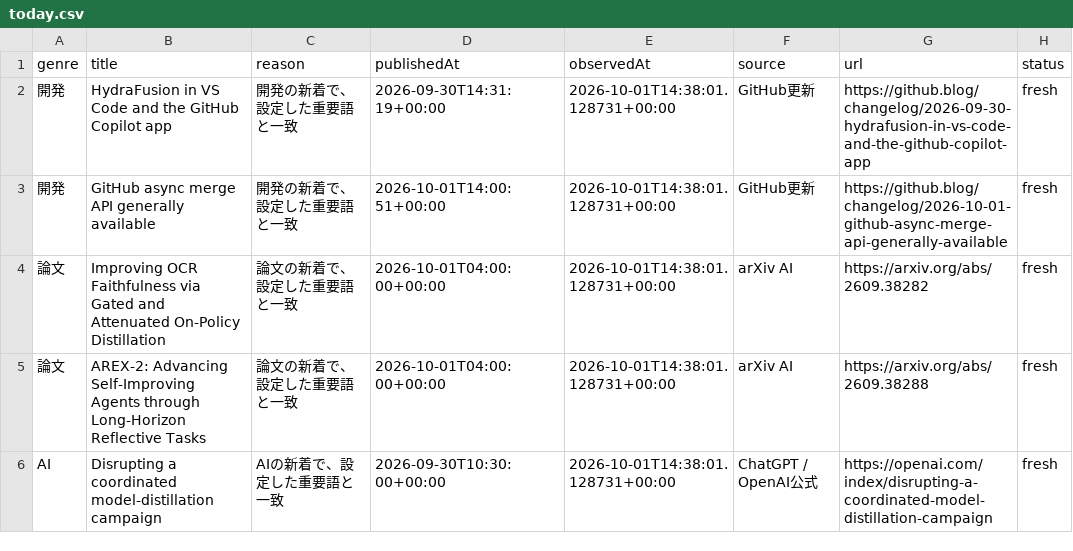
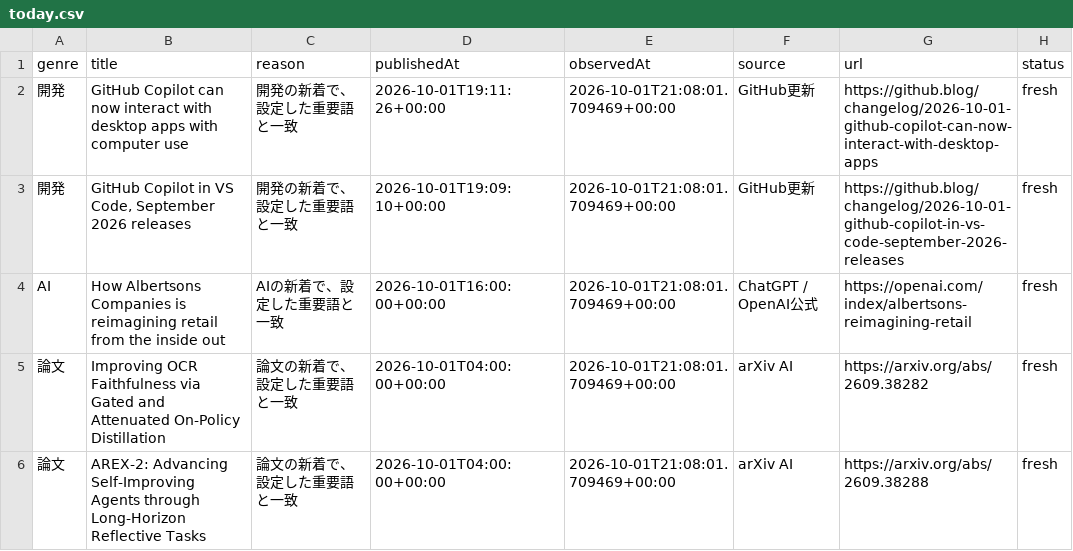
Before and after one commit to gouchin0326-source/codex-mobile-gate, a CSV file: latest/data/today.csv, drawn as a sheet.

```diff
--- a/latest/data/today.csv
+++ b/latest/data/today.csv
@@ -1,6 +1,6 @@
 genre,title,reason,publishedAt,observedAt,source,url,status
-開発,HydraFusion in VS Code and the GitHub Copilot app,開発の新着で、設定した重要語と一致,2026-09-30T14:31:19+00:00,2026-10-01T14:38:01.128731+00:00,GitHub更新,https://github.blog/changelog/2026-09-30-hydrafusion-in-vs-code-and-the-github-copilot-app,fresh
-開発,GitHub async merge API generally available,開発の新着で、設定した重要語と一致,2026-10-01T14:00:51+00:00,2026-10-01T14:38:01.128731+00:00,GitHub更新,https://github.blog/changelog/2026-10-01-github-async-merge-api-generally-available,fresh
-論文,Improving OCR Faithfulness via Gated and Attenuated On-Policy Distillation,論文の新着で、設定した重要語と一致,2026-10-01T04:00:00+00:00,2026-10-01T14:38:01.128731+00:00,arXiv AI,https://arxiv.org/abs/2609.38282,fresh
-論文,AREX-2: Advancing Self-Improving Agents through Long-Horizon Reflective Tasks,論文の新着で、設定した重要語と一致,2026-10-01T04:00:00+00:00,2026-10-01T14:38:01.128731+00:00,arXiv AI,https://arxiv.org/abs/2609.38288,fresh
-AI,Disrupting a coordinated model-distillation campaign,AIの新着で、設定した重要語と一致,2026-09-30T10:30:00+00:00,2026-10-01T14:38:01.128731+00:00,ChatGPT / OpenAI公式,https://openai.com/index/disrupting-a-coordinated-model-distillation-campaign,fresh
+開発,GitHub Copilot can now interact with desktop apps with computer use,開発の新着で、設定した重要語と一致,2026-10-01T19:11:26+00:00,2026-10-01T21:08:01.709469+00:00,GitHub更新,https://github.blog/changelog/2026-10-01-github-copilot-can-now-interact-with-desktop-apps,fresh
+開発,"GitHub Copilot in VS Code, September 2026 releases",開発の新着で、設定した重要語と一致,2026-10-01T19:09:10+00:00,2026-10-01T21:08:01.709469+00:00,GitHub更新,https://github.blog/changelog/2026-10-01-github-copilot-in-vs-code-september-2026-releases,fresh
+AI,How Albertsons Companies is reimagining retail from the inside out,AIの新着で、設定した重要語と一致,2026-10-01T16:00:00+00:00,2026-10-01T21:08:01.709469+00:00,ChatGPT / OpenAI公式,https://openai.com/index/albertsons-reimagining-retail,fresh
+論文,Improving OCR Faithfulness via Gated and Attenuated On-Policy Distillation,論文の新着で、設定した重要語と一致,2026-10-01T04:00:00+00:00,2026-10-01T21:08:01.709469+00:00,arXiv AI,https://arxiv.org/abs/2609.38282,fresh
+論文,AREX-2: Advancing Self-Improving Agents through Long-Horizon Reflective Tasks,論文の新着で、設定した重要語と一致,2026-10-01T04:00:00+00:00,2026-10-01T21:08:01.709469+00:00,arXiv AI,https://arxiv.org/abs/2609.38288,fresh
```
Also changed, not shown: 9 other files.
